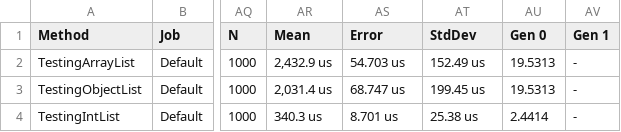
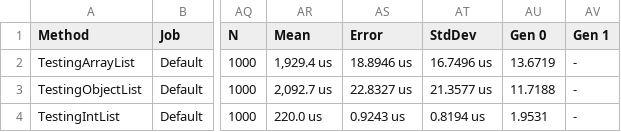
Before and after one commit to morgankenyon/BenchmarkExamples, a CSV file: src/BenchmarkDotNet.Artifacts/results/BenchmarkExamples.Boxing.BoxingBenchmark-report.csv, drawn as a sheet; only a part is shown, gaps mark what is left out; the diff names each change by its address in the sheet, - before the commit and + after, or states it on an @@ line.

```diff
--- a/src/BenchmarkDotNet.Artifacts/results/BenchmarkExamples.Boxing.BoxingBenchmark-report.csv
+++ b/src/BenchmarkDotNet.Artifacts/results/BenchmarkExamples.Boxing.BoxingBenchmark-report.csv
-AR2 (Mean): 2,432.9 us
+AR2 (Mean): 1,929.4 us
-AS2 (Error): 54.703 us
+AS2 (Error): 18.8946 us
-AT2 (StdDev): 152.49 us
+AT2 (StdDev): 16.7496 us
-AU2 (Gen 0): 19.5313
+AU2 (Gen 0): 13.6719
-AR3 (Mean): 2,031.4 us
+AR3 (Mean): 2,092.7 us
-AS3 (Error): 68.747 us
+AS3 (Error): 22.8327 us
-AT3 (StdDev): 199.45 us
+AT3 (StdDev): 21.3577 us
-AU3 (Gen 0): 19.5313
+AU3 (Gen 0): 11.7188
-AR4 (Mean): 340.3 us
+AR4 (Mean): 220.0 us
-AS4 (Error): 8.701 us
+AS4 (Error): 0.9243 us
-AT4 (StdDev): 25.38 us
+AT4 (StdDev): 0.8194 us
-AU4 (Gen 0): 2.4414
+AU4 (Gen 0): 1.9531
```
Also changed, not shown: 17 other files.
